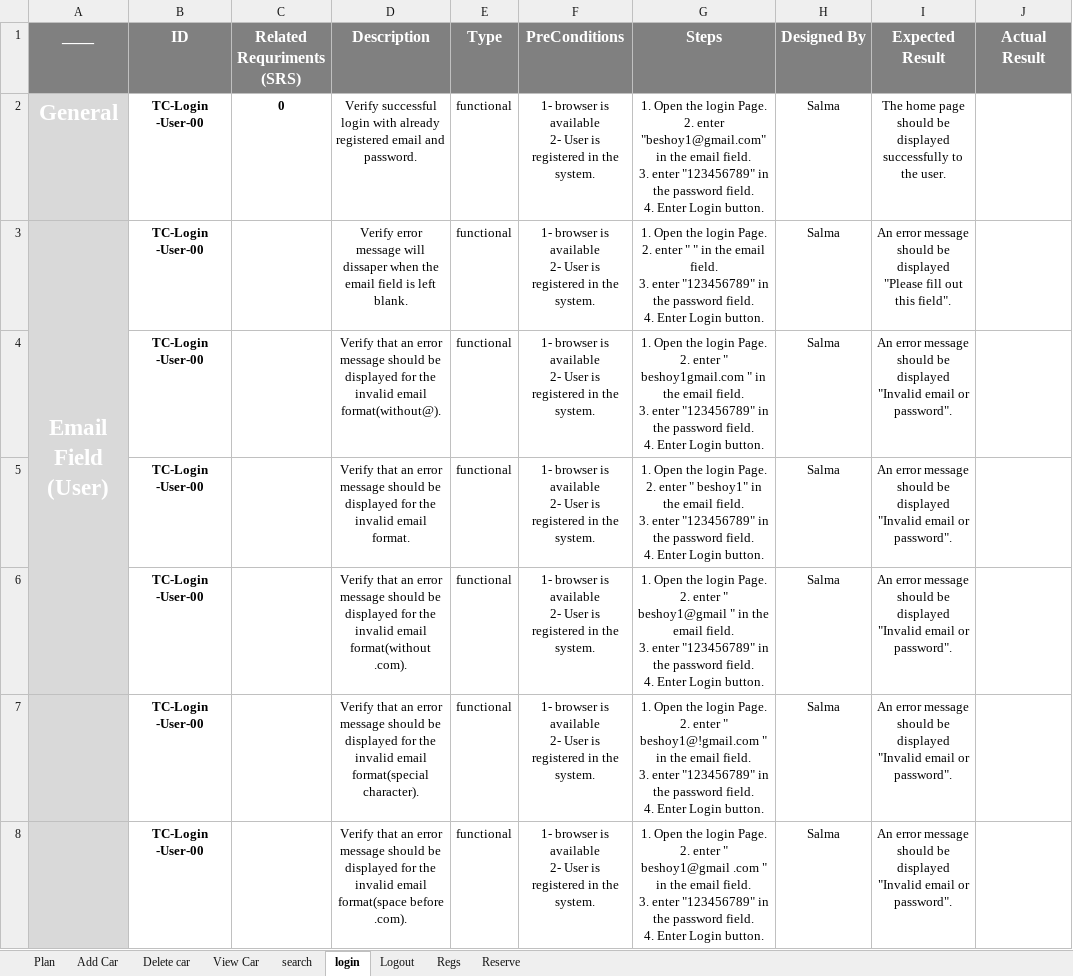
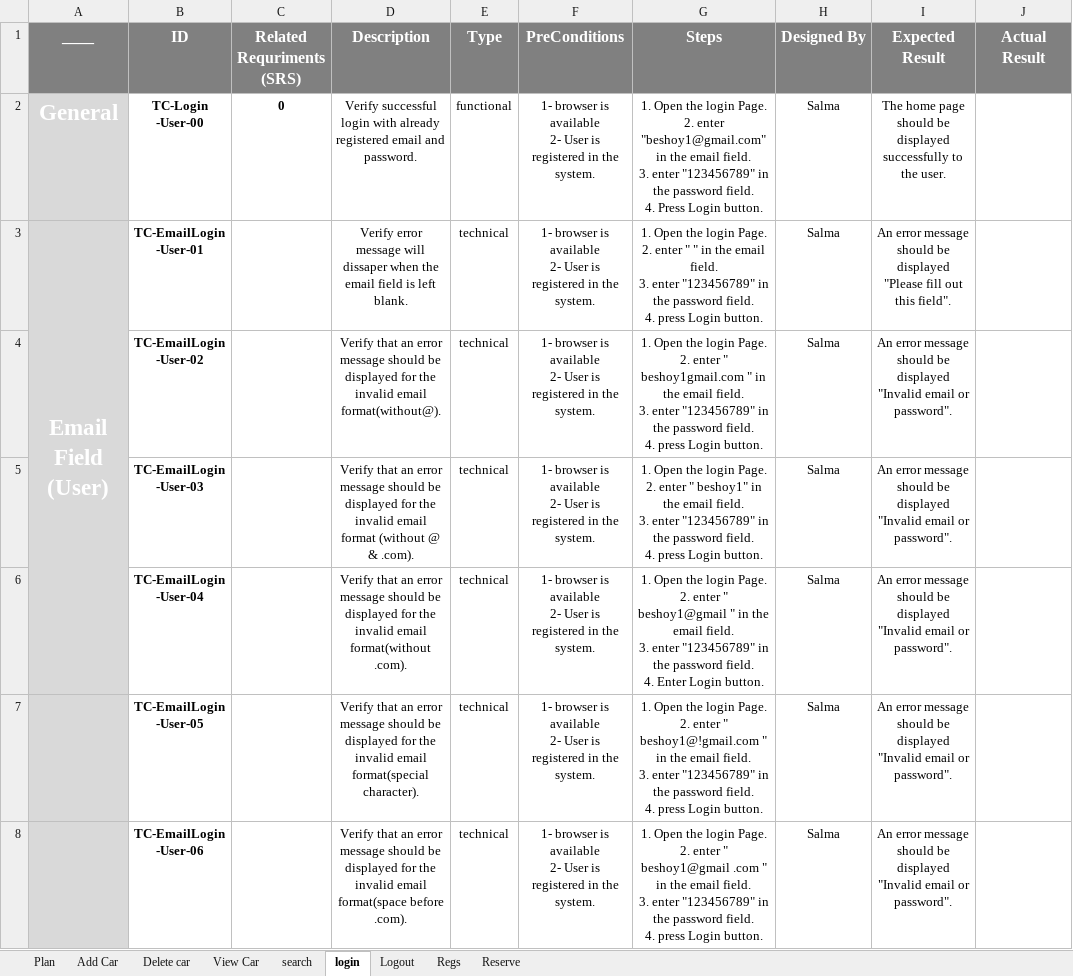
Before and after one commit to beshoysamehsamaan/Car-Purchasing-App, an Excel workbook: 5- Testing/Test Cases.xlsx, sheet login, drawn as a sheet; only a part is shown; values as stored, in another font and other column widths than the file's, no borders; ↵ is a line break in a cell; the diff covers the shown part only; the diff names each change by its address in the sheet, - before the commit and + after, or states it on an @@ line.

Commit message:
Design TCs for login and logout
Designed all the test cases for admin and user for login and logout features.

```diff
--- a/5- Testing/Test Cases.xlsx (sheet login)
+++ b/5- Testing/Test Cases.xlsx (sheet login)
-G2 (Steps): …field. ↵ 4. Enter Login button.
+G2 (Steps): …field. ↵ 4. Press Login button.
-B3 (ID): TC-Login ↵ -User-00
+B3 (ID): TC-EmailLogin ↵ -User-01
-E3:E8 (Type): functional
+E3:E8 (Type): technical
-G3 (Steps): …field. ↵ 4. Enter Login button.
+G3 (Steps): …field. ↵ 4. press Login button.
-B4 (ID): TC-Login ↵ -User-00
+B4 (ID): TC-EmailLogin ↵ -User-02
-G4 (Steps): …field. ↵ 4. Enter Login button.
+G4 (Steps): …field. ↵ 4. press Login button.
-B5 (ID): TC-Login ↵ -User-00
+B5 (ID): TC-EmailLogin ↵ -User-03
-D5 (Description): …invalid email format.
+D5 (Description): …invalid email format (without @ & .com).
-G5 (Steps): …field. ↵ 4. Enter Login button.
+G5 (Steps): …field. ↵ 4. press Login button.
-B6 (ID): TC-Login ↵ -User-00
+B6 (ID): TC-EmailLogin ↵ -User-04
-B7 (ID): TC-Login ↵ -User-00
+B7 (ID): TC-EmailLogin ↵ -User-05
-G7 (Steps): …field. ↵ 4. Enter Login button.
+G7 (Steps): …field. ↵ 4. press Login button.
-B8 (ID): TC-Login ↵ -User-00
+B8 (ID): TC-EmailLogin ↵ -User-06
-G8 (Steps): …field. ↵ 4. Enter Login button.
+G8 (Steps): …field. ↵ 4. press Login button.
```
Also changed, not shown: 17 added rows, 3 removed rows, 21 edited cells and cell formats elsewhere in this sheet, sheet Logout.
